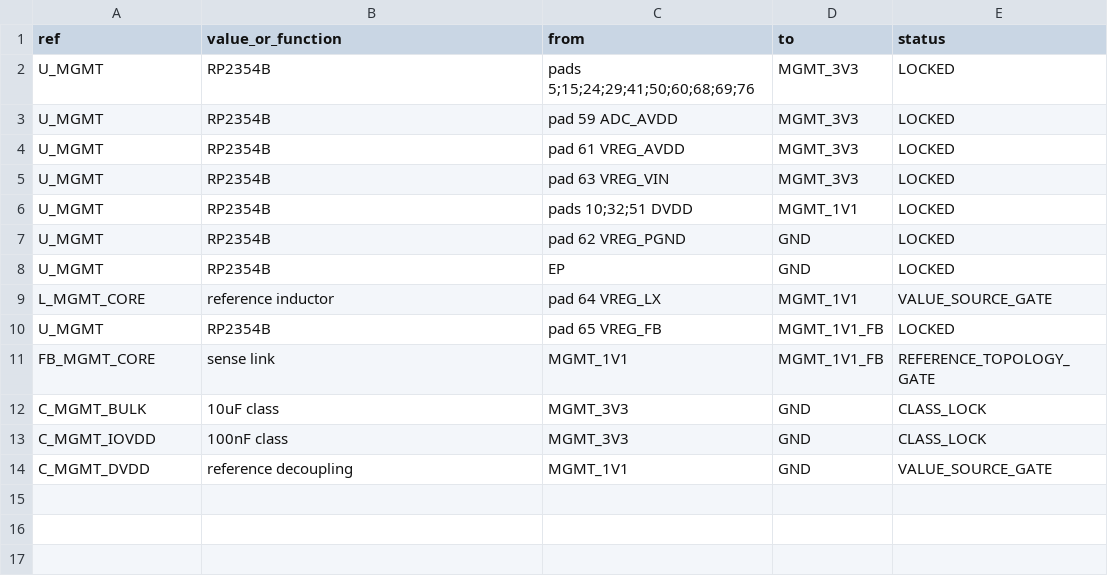
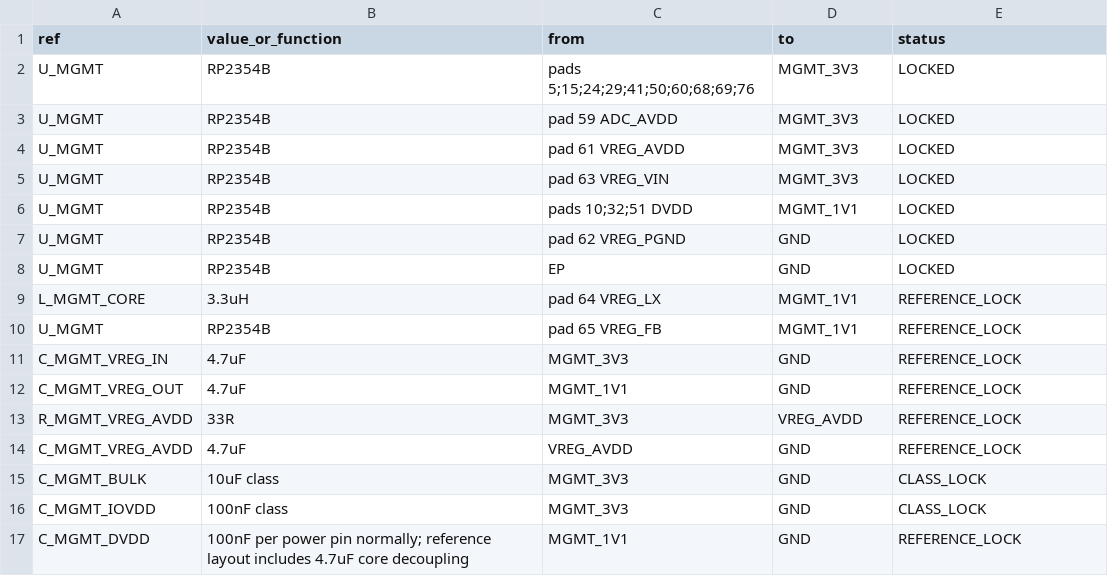
Before and after one commit to Ploos-AS/RetroSBC, a CSV file: hardware/kicad/13_MANAGEMENT/rp2354b-power-netlist.csv, drawn as a sheet.

Commit message:
M3.7: close RP2354B regulator reference source gate
* M3.7: lock RP2354B regulator reference values

* M3.7: document qualified RP235x regulator topology

* M3.7: update power validator for locked regulator topology

```diff
--- a/hardware/kicad/13_MANAGEMENT/rp2354b-power-netlist.csv
+++ b/hardware/kicad/13_MANAGEMENT/rp2354b-power-netlist.csv
@@ -8,7 +8,10 @@ U_MGMT,RP2354B,pad 62 VREG_PGND,GND,LOCKED
 U_MGMT,RP2354B,EP,GND,LOCKED
-L_MGMT_CORE,reference inductor,pad 64 VREG_LX,MGMT_1V1,VALUE_SOURCE_GATE
-U_MGMT,RP2354B,pad 65 VREG_FB,MGMT_1V1_FB,LOCKED
-FB_MGMT_CORE,sense link,MGMT_1V1,MGMT_1V1_FB,REFERENCE_TOPOLOGY_GATE
+L_MGMT_CORE,3.3uH,pad 64 VREG_LX,MGMT_1V1,REFERENCE_LOCK
+U_MGMT,RP2354B,pad 65 VREG_FB,MGMT_1V1,REFERENCE_LOCK
+C_MGMT_VREG_IN,4.7uF,MGMT_3V3,GND,REFERENCE_LOCK
+C_MGMT_VREG_OUT,4.7uF,MGMT_1V1,GND,REFERENCE_LOCK
+R_MGMT_VREG_AVDD,33R,MGMT_3V3,VREG_AVDD,REFERENCE_LOCK
+C_MGMT_VREG_AVDD,4.7uF,VREG_AVDD,GND,REFERENCE_LOCK
 C_MGMT_BULK,10uF class,MGMT_3V3,GND,CLASS_LOCK
 C_MGMT_IOVDD,100nF class,MGMT_3V3,GND,CLASS_LOCK
-C_MGMT_DVDD,reference decoupling,MGMT_1V1,GND,VALUE_SOURCE_GATE
+C_MGMT_DVDD,100nF per power pin normally; reference layout includes 4.7uF core decoupling,MGMT_1V1,GND,REFERENCE_LOCK
```
Also changed, not shown: 2 other files.
